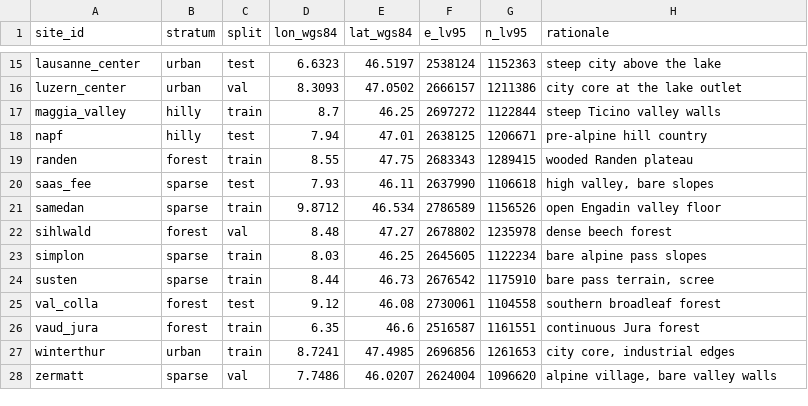
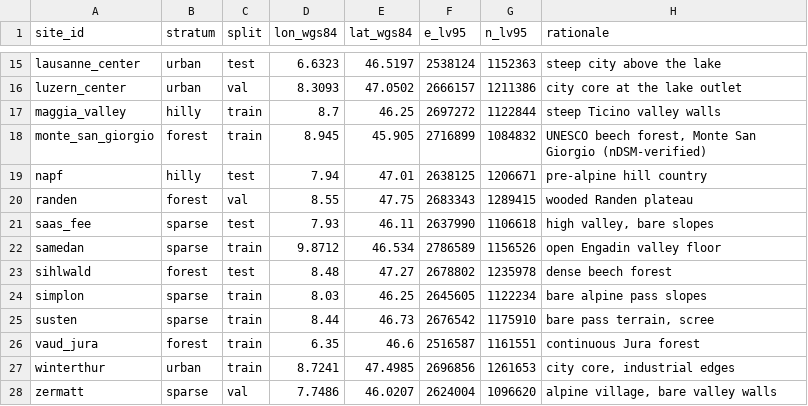
Before and after one commit to Tron-xR/DepthWizard, a CSV file: server/data/hr_sites.csv, drawn as a sheet; only a part is shown, gaps mark what is left out.

Commit message:
fix hr forest test site: replace out-of-coverage val_colla with Monte San Giorgio, add site-median datum offset fallback, commit rebuilt manifest

```diff
--- a/server/data/hr_sites.csv
+++ b/server/data/hr_sites.csv
@@ -17,10 +17,10 @@ luzern_center,urban,val,8.3093,47.0502,2666157,1211386,city core at the lake out
 maggia_valley,hilly,train,8.7,46.25,2697272,1122844,steep Ticino valley walls
+monte_san_giorgio,forest,train,8.945,45.905,2716899,1084832,"UNESCO beech forest, Monte San Giorgio (nDSM-verified)"
 napf,hilly,test,7.94,47.01,2638125,1206671,pre-alpine hill country
-randen,forest,train,8.55,47.75,2683343,1289415,wooded Randen plateau
+randen,forest,val,8.55,47.75,2683343,1289415,wooded Randen plateau
 saas_fee,sparse,test,7.93,46.11,2637990,1106618,"high valley, bare slopes"
 samedan,sparse,train,9.8712,46.534,2786589,1156526,open Engadin valley floor
-sihlwald,forest,val,8.48,47.27,2678802,1235978,dense beech forest
+sihlwald,forest,test,8.48,47.27,2678802,1235978,dense beech forest
 simplon,sparse,train,8.03,46.25,2645605,1122234,bare alpine pass slopes
 susten,sparse,train,8.44,46.73,2676542,1175910,"bare pass terrain, scree"
-val_colla,forest,test,9.12,46.08,2730061,1104558,southern broadleaf forest
 vaud_jura,forest,train,6.35,46.6,2516587,1161551,continuous Jura forest
```
Also changed, not shown: 4 other files.
